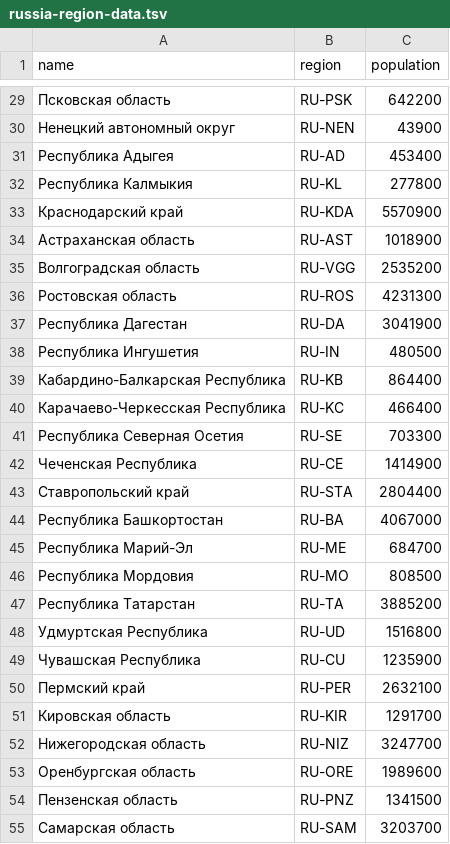
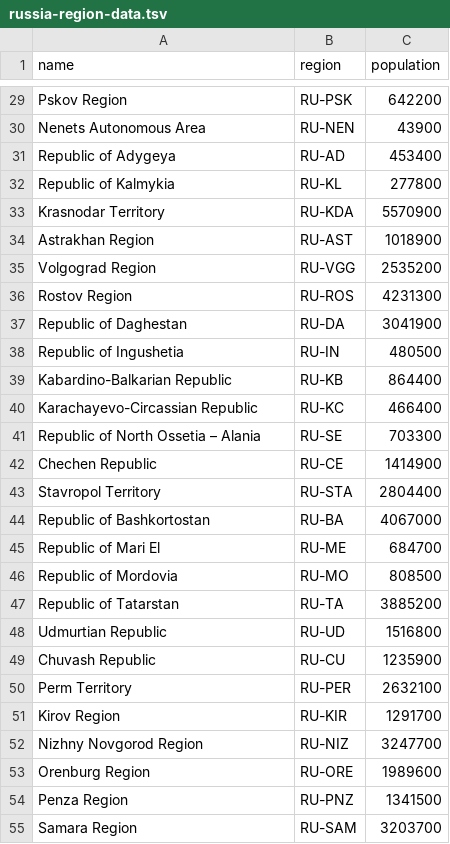
Before and after one commit to first-line-outsourcing/map-of-Russia, a TSV file: src/assets/geo-data/russia-region-data.tsv, drawn as a sheet; only a part is shown, gaps mark what is left out; the diff covers the shown part only.

Commit message:
translate cities and regions

```diff
--- a/src/assets/geo-data/russia-region-data.tsv
+++ b/src/assets/geo-data/russia-region-data.tsv
@@ -29,27 +29,27 @@ name	region	population
-Псковская область	RU-PSK	642200
-Ненецкий автономный округ	RU-NEN	43900
-Республика Адыгея	RU-AD	453400
-Республика Калмыкия	RU-KL	277800
-Краснодарский край	RU-KDA	5570900
-Астраханская область	RU-AST	1018900
-Волгоградская область	RU-VGG	2535200
-Ростовская область	RU-ROS	4231300
-Республика Дагестан	RU-DA	3041900
-Республика Ингушетия	RU-IN	480500
-Кабардино-Балкарская Республика	RU-KB	864400
-Карачаево-Черкесская Республика	RU-KC	466400
-Республика Северная Осетия	RU-SE	703300
-Чеченская Республика	RU-CE	1414900
-Ставропольский край	RU-STA	2804400
-Республика Башкортостан	RU-BA	4067000
-Республика Марий-Эл	RU-ME	684700
-Республика Мордовия	RU-MO	808500
-Республика Татарстан	RU-TA	3885200
-Удмуртская Республика	RU-UD	1516800
-Чувашская Республика	RU-CU	1235900
-Пермский край	RU-PER	2632100
-Кировская область	RU-KIR	1291700
-Нижегородская область	RU-NIZ	3247700
-Оренбургская область	RU-ORE	1989600
-Пензенская область	RU-PNZ	1341500
-Самарская область	RU-SAM	3203700
+Pskov Region	RU-PSK	642200
+Nenets Autonomous Area	RU-NEN	43900
+Republic of Adygeya 	RU-AD	453400
+Republic of Kalmykia	RU-KL	277800
+Krasnodar Territory	RU-KDA	5570900
+Astrakhan Region	RU-AST	1018900
+Volgograd Region	RU-VGG	2535200
+Rostov Region	RU-ROS	4231300
+Republic of Daghestan	RU-DA	3041900
+Republic of Ingushetia	RU-IN	480500
+Kabardino-Balkarian Republic	RU-KB	864400
+Karachayevo-Circassian Republic	RU-KC	466400
+Republic of North Ossetia – Alania	RU-SE	703300
+Chechen Republic	RU-CE	1414900
+Stavropol Territory	RU-STA	2804400
+Republic of Bashkortostan	RU-BA	4067000
+Republic of Mari El	RU-ME	684700
+Republic of Mordovia	RU-MO	808500
+Republic of Tatarstan	RU-TA	3885200
+Udmurtian Republic	RU-UD	1516800
+Chuvash Republic	RU-CU	1235900
+Perm Territory	RU-PER	2632100
+Kirov Region	RU-KIR	1291700
+Nizhny Novgorod Region	RU-NIZ	3247700
+Orenburg Region	RU-ORE	1989600
+Penza Region	RU-PNZ	1341500
+Samara Region	RU-SAM	3203700
```
Also changed, not shown: 57 edited cells elsewhere in this file, src/assets/geo-data/russia-cities.tsv, 1 other file.
